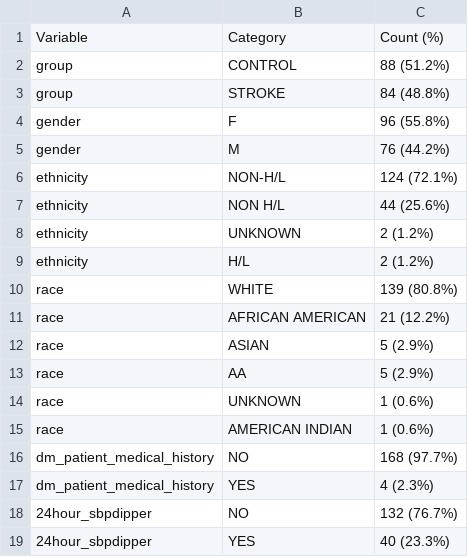
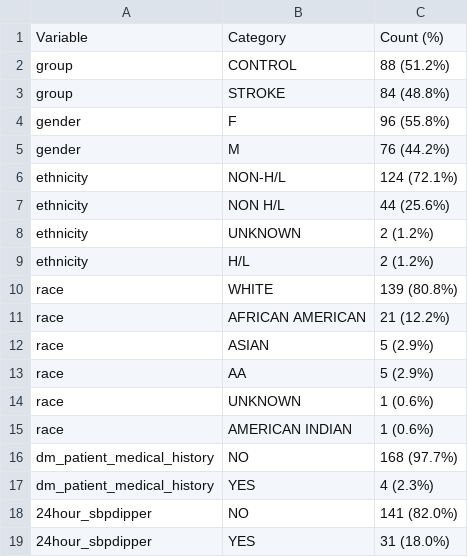
Before and after one commit to rkedia123/707_Stroke_Prediction, a CSV file: data/processed/tables/subset_categorical_summary.csv, drawn as a sheet.

```diff
--- a/data/processed/tables/subset_categorical_summary.csv
+++ b/data/processed/tables/subset_categorical_summary.csv
@@ -17,3 +17,3 @@ dm_patient_medical_history,NO,168 (97.7%)
 dm_patient_medical_history,YES,4 (2.3%)
-24hour_sbpdipper,NO,132 (76.7%)
-24hour_sbpdipper,YES,40 (23.3%)
+24hour_sbpdipper,NO,141 (82.0%)
+24hour_sbpdipper,YES,31 (18.0%)
```
Also changed, not shown: data/processed/subjects_processed.csv, data/processed/subset_subjects_processed.csv, 3 other files.
